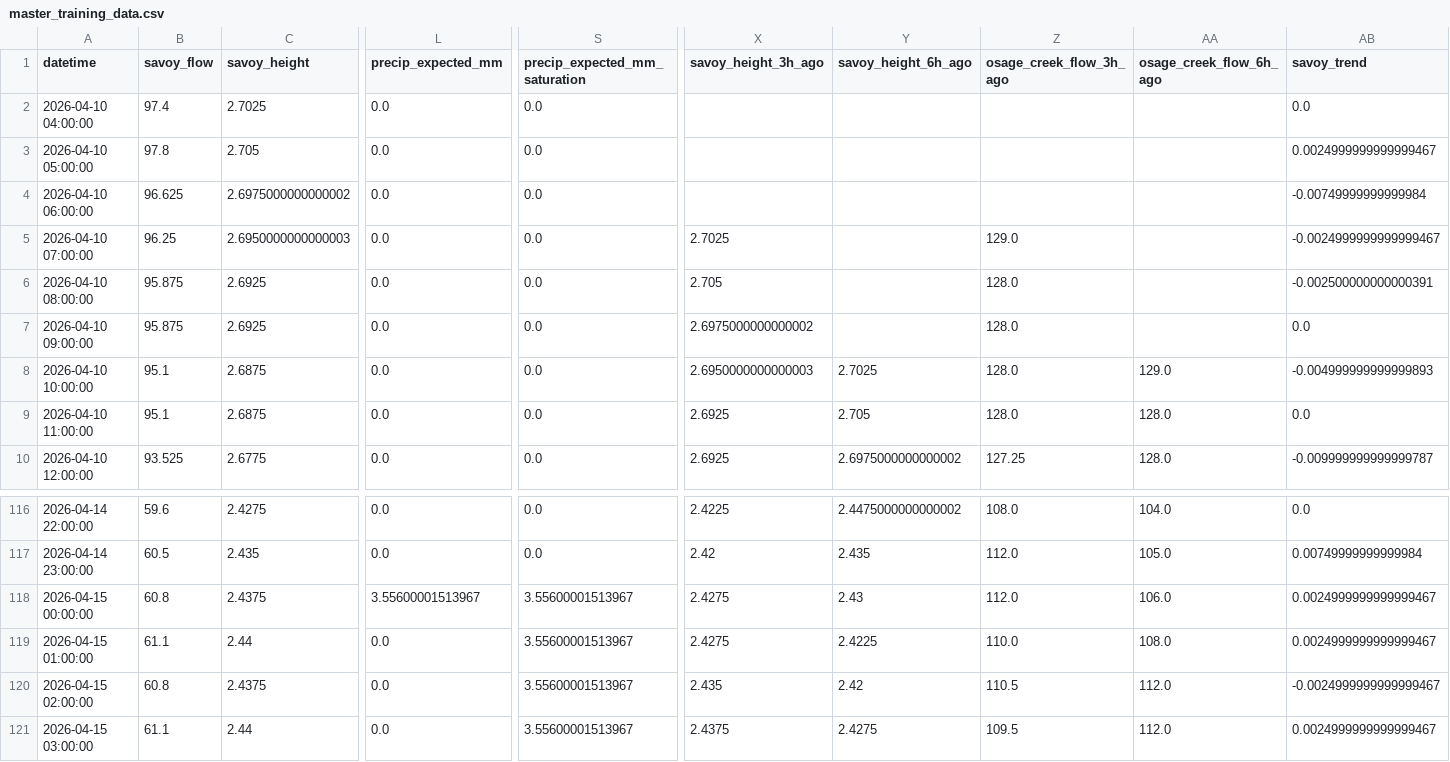
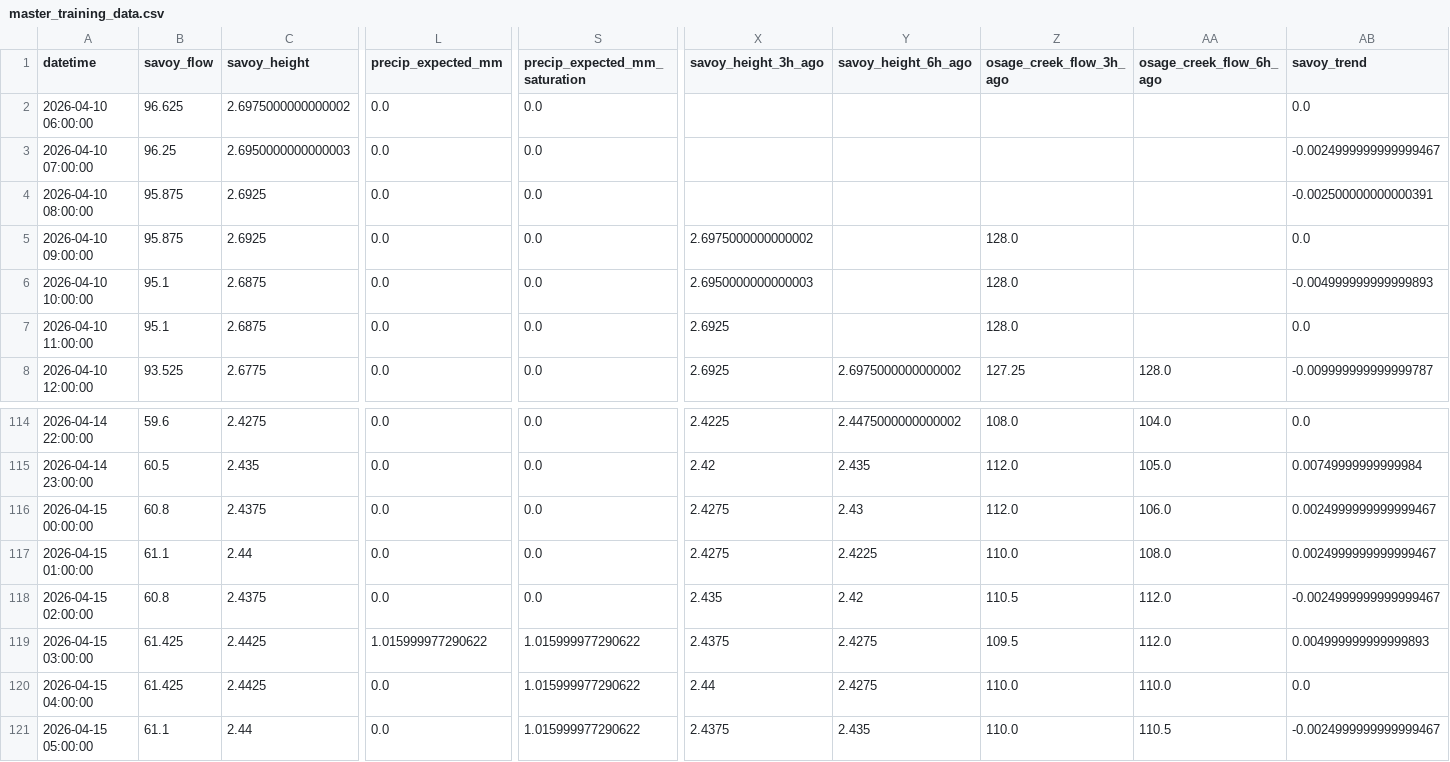
Before and after one commit to easipes2021/Illinois-River-Predictor, a CSV file: master_training_data.csv, drawn as a sheet; only a part is shown, gaps mark what is left out; removed rows and columns are numbered as before the commit, all else as after; rows hold the shown columns only; the diff covers the shown part only; the diff names each change by its address in the sheet, - before the commit and + after, or states it on an @@ line.

```diff
--- a/master_training_data.csv
+++ b/master_training_data.csv
-row 2: 2026-04-10 04:00:00 | 97.4 | 2.7025 | 0.0 | 0.0 |  |  |  |  | 0.0
-row 3: 2026-04-10 05:00:00 | 97.8 | 2.705 | 0.0 | 0.0 |  |  |  |  | 0.0024999999999999467
-AB2 (savoy_trend): -0.00749999999999984
+AB2 (savoy_trend): 0.0
-X3 (savoy_height_3h_ago): 2.7025
+X3 (savoy_height_3h_ago): (empty)
-Z3 (osage_creek_flow_3h_ago): 129.0
+Z3 (osage_creek_flow_3h_ago): (empty)
-X4 (savoy_height_3h_ago): 2.705
+X4 (savoy_height_3h_ago): (empty)
-Z4 (osage_creek_flow_3h_ago): 128.0
+Z4 (osage_creek_flow_3h_ago): (empty)
-Y6 (savoy_height_6h_ago): 2.7025
+Y6 (savoy_height_6h_ago): (empty)
-AA6 (osage_creek_flow_6h_ago): 129.0
+AA6 (osage_creek_flow_6h_ago): (empty)
-Y7 (savoy_height_6h_ago): 2.705
+Y7 (savoy_height_6h_ago): (empty)
-AA7 (osage_creek_flow_6h_ago): 128.0
+AA7 (osage_creek_flow_6h_ago): (empty)
-L116 (precip_expected_mm): 3.55600001513967
+L116 (precip_expected_mm): 0.0
-S116:S118 (precip_expected_mm_saturation): 3.55600001513967
+S116:S118 (precip_expected_mm_saturation): 0.0
-B119 (savoy_flow): 61.1
+B119 (savoy_flow): 61.425
-C119 (savoy_height): 2.44
+C119 (savoy_height): 2.4425
-L119 (precip_expected_mm): 0.0
+L119 (precip_expected_mm): 1.015999977290622
-S119 (precip_expected_mm_saturation): 3.55600001513967
+S119 (precip_expected_mm_saturation): 1.015999977290622
-AB119 (savoy_trend): 0.0024999999999999467
+AB119 (savoy_trend): 0.004999999999999893
+row 120: 2026-04-15 04:00:00 | 61.425 | 2.4425 | 0.0 | 1.015999977290622 | 2.44 | 2.4275 | 110.0 | 110.0 | 0.0
+row 121: 2026-04-15 05:00:00 | 61.1 | 2.44 | 0.0 | 1.015999977290622 | 2.4375 | 2.435 | 110.0 | 110.5 | -0.0024999999999999467
```
Also changed, not shown: 6 edited cells elsewhere in this file, illinois_river_network.csv, weather_forecast.csv, 5 other files.
